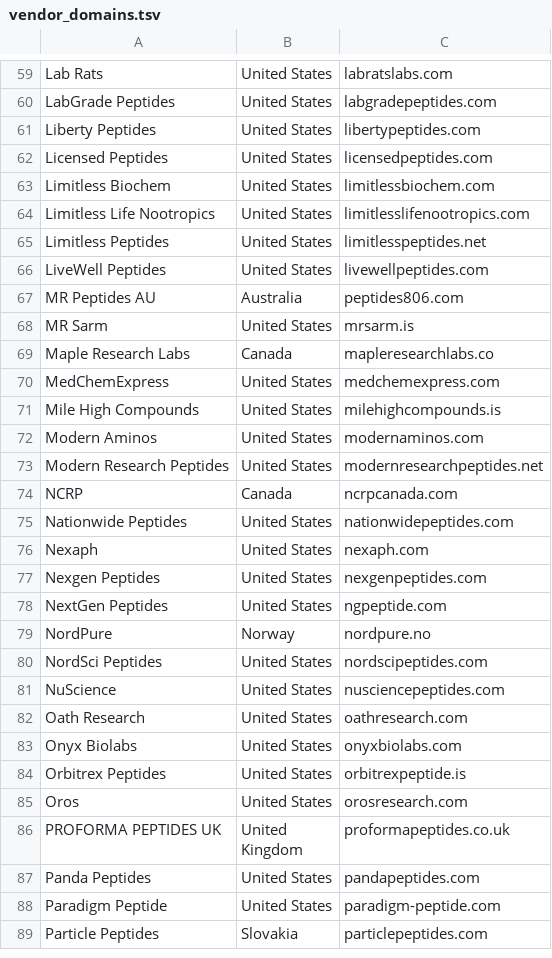
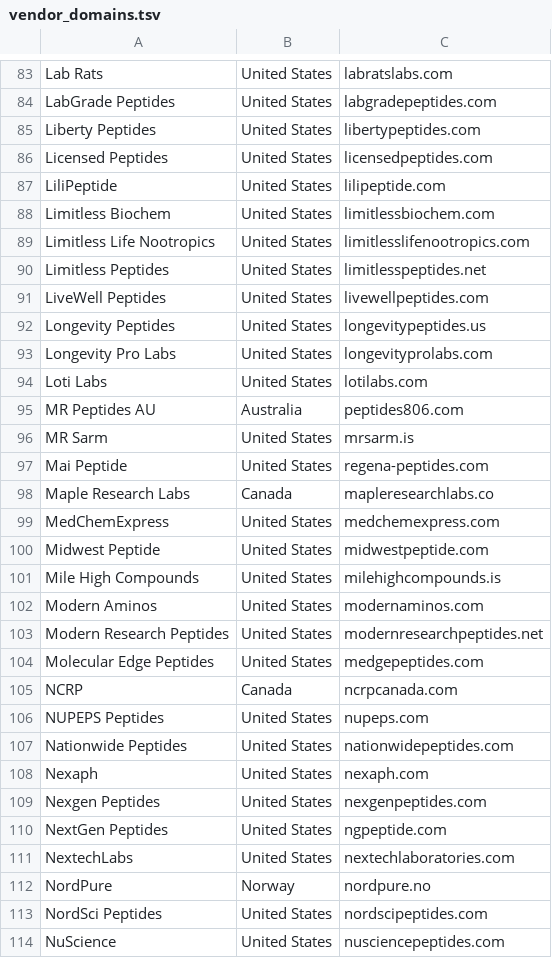
Before and after one commit to cfnoperations1-cell/g, a TSV file: scraper/vendor_domains.tsv, drawn as a sheet; only a part is shown, gaps mark what is left out; the shorter side is filled out with more unchanged rows; the diff covers the shown part only; the diff names each change by its address in the sheet, - before the commit and + after, or states it on an @@ line.

```diff
--- a/scraper/vendor_domains.tsv
+++ b/scraper/vendor_domains.tsv
+row 87: LiliPeptide | United States | lilipeptide.com
+row 92: Longevity Peptides | United States | longevitypeptides.us
+row 93: Longevity Pro Labs | United States | longevityprolabs.com
+row 94: Loti Labs | United States | lotilabs.com
+row 97: Mai Peptide | United States | regena-peptides.com
+row 100: Midwest Peptide | United States | midwestpeptide.com
+row 104: Molecular Edge Peptides | United States | medgepeptides.com
+row 106: NUPEPS Peptides | United States | nupeps.com
+row 111: NextechLabs | United States | nextechlaboratories.com
```
Also changed, not shown: 45 added rows elsewhere in this file, scraper/vendor_names.tsv.
